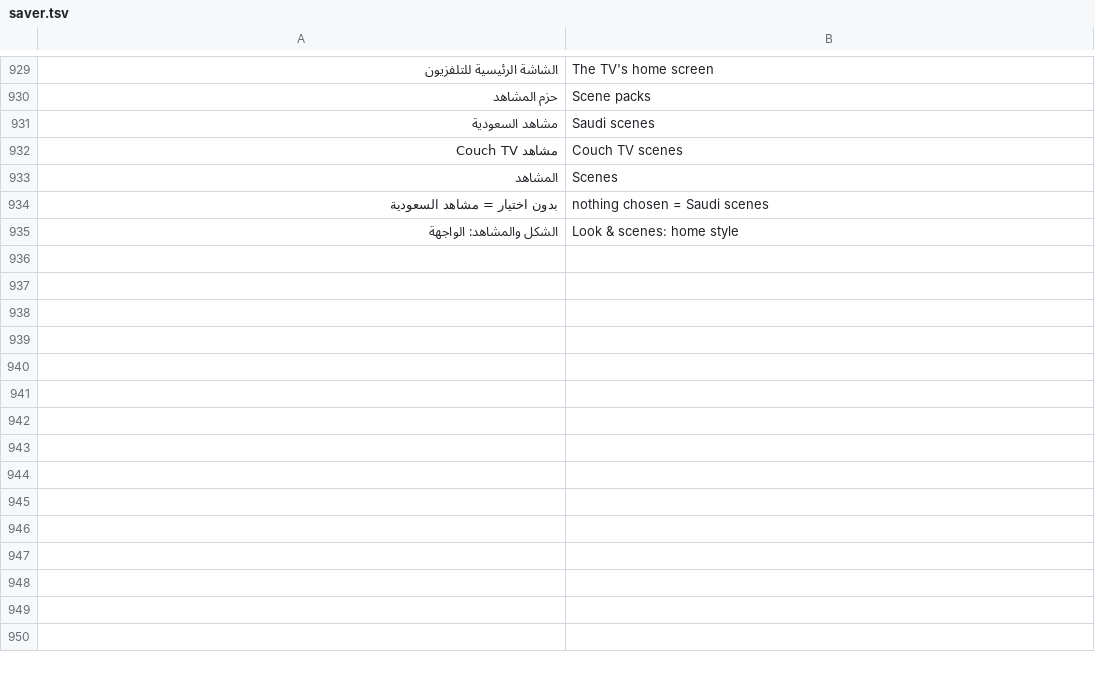
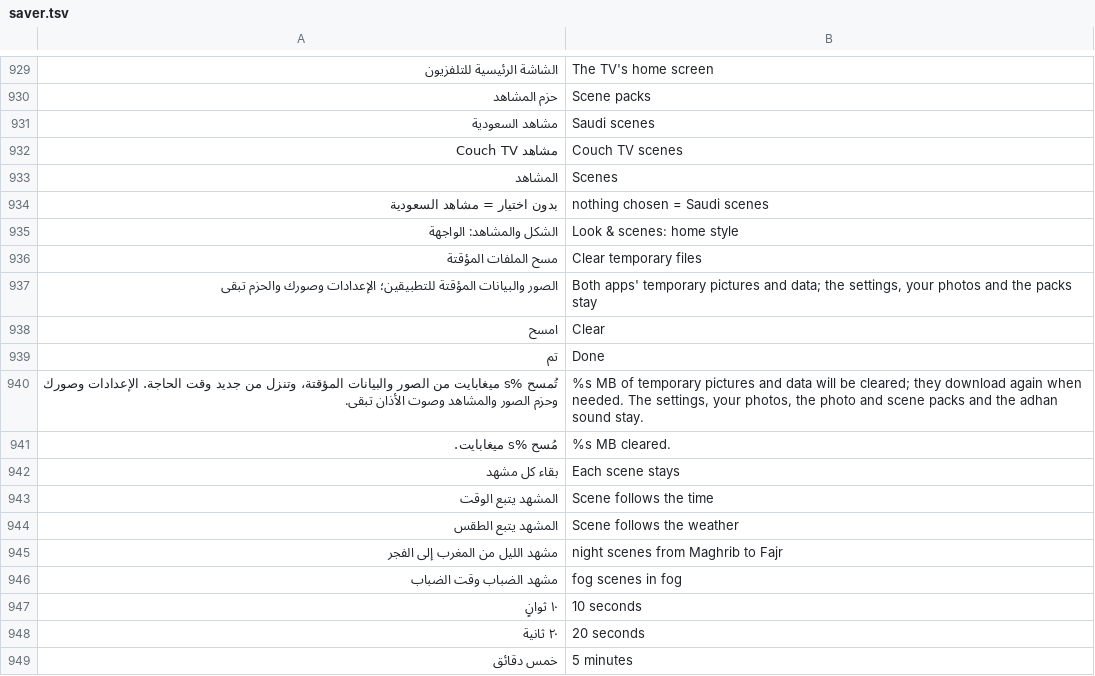
Before and after one commit to tshi-dev/UrTV, a TSV file: i18n/en/saver.tsv, drawn as a sheet; only a part is shown, gaps mark what is left out; the diff names each change by its address in the sheet, - before the commit and + after, or states it on an @@ line.

Commit message:
4.3.3: no ordinary photo decoded while the scene home shows; «بقاء كل مشهد» (10 s, 20 s, a minute, 5 minutes), «المشهد يتبع الوقت» (the night scenes from Maghrib to Fajr) and «المشهد يتبع الطقس» (the fog scenes in fog), scene tags; «مسح الملفات المؤقتة» in «حول» (both apps' caches only, the size asked first); saver.sh scenestay/scenetime/sceneweather; docs; tests

```diff
--- a/i18n/en/saver.tsv
+++ b/i18n/en/saver.tsv
+row 936: مسح الملفات المؤقتة | Clear temporary files
+row 937: الصور والبيانات المؤقتة للتطبيقين؛ الإعدادات وصورك والحزم تبقى | Both apps' temporary pictures and data; the settings, your photos and the packs stay
+row 938: امسح | Clear
+row 939: تم | Done
+row 940: تُمسح %s ميغابايت من الصور والبيانات المؤقتة، وتنزل من جديد وقت الحاجة. الإعدادات وصورك وحزم الصور والمشاهد وصوت الأذان تبقى. | %s MB of temporary pictures and data will be cleared; they download again when needed. The settings, your photos, the photo and scene packs and the adhan sound stay.
+row 941: مُسح %s ميغابايت. | %s MB cleared.
+row 942: بقاء كل مشهد | Each scene stays
+row 943: المشهد يتبع الوقت | Scene follows the time
+row 944: المشهد يتبع الطقس | Scene follows the weather
+row 945: مشهد الليل من المغرب إلى الفجر | night scenes from Maghrib to Fajr
+row 946: مشهد الضباب وقت الضباب | fog scenes in fog
+row 947: ١٠ ثوانٍ | 10 seconds
+row 948: ٢٠ ثانية | 20 seconds
+row 949: خمس دقائق | 5 minutes
```
Also changed, not shown: android/launcher/src/main/assets/scenes/saudi/scenes.tsv, 23 other files.
